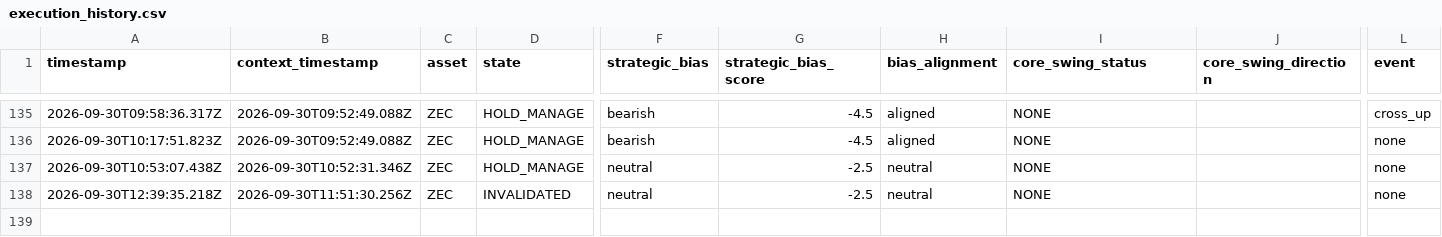
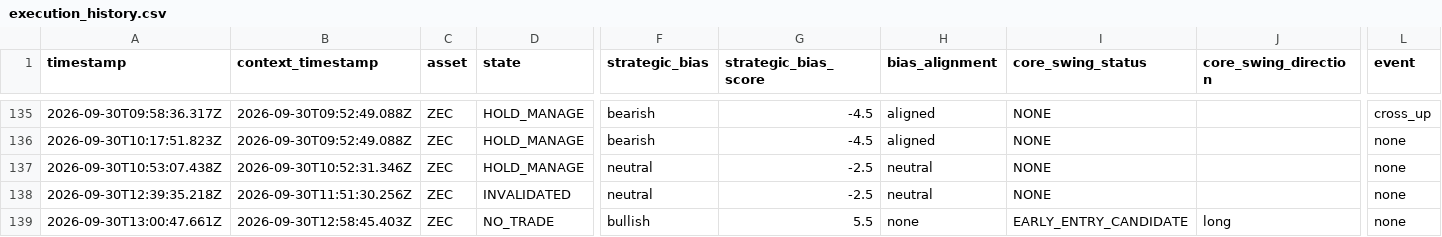
Before and after one commit to themooje412/btc-market-data-collector, a CSV file: assets/zec/execution_history.csv, drawn as a sheet; only a part is shown, gaps mark what is left out; rows hold the shown columns only; the diff names each change by its address in the sheet, - before the commit and + after, or states it on an @@ line.

```diff
--- a/assets/zec/execution_history.csv
+++ b/assets/zec/execution_history.csv
+row 139: 2026-09-30T13:00:47.661Z | 2026-09-30T12:58:45.403Z | ZEC | NO_TRADE | bullish | 5.5 | none | EARLY_ENTRY_CANDIDATE | long | none
```
Also changed, not shown: assets/sol/execution_history.csv, 12 other files.
